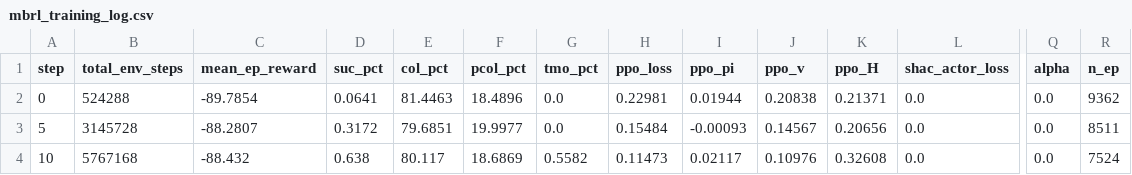
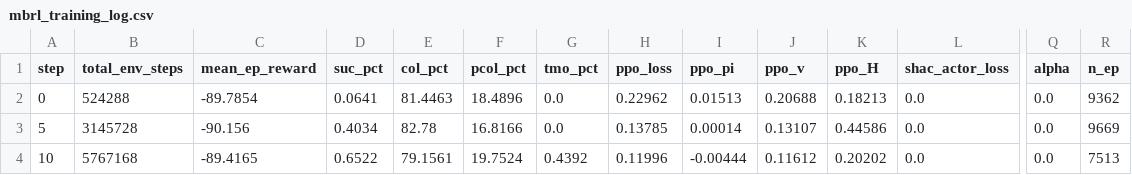
Before and after one commit to otr-ebla/LegNav-Sim, a CSV file: src/jax_env/checkpoints/mbrl_training_log.csv, drawn as a sheet; only a part is shown, gaps mark what is left out; the diff covers the shown part only; the diff names each change by its address in the sheet, - before the commit and + after, or states it on an @@ line.

Commit message:
shac fixes

```diff
--- a/src/jax_env/checkpoints/mbrl_training_log.csv
+++ b/src/jax_env/checkpoints/mbrl_training_log.csv
-H2 (ppo_loss): 0.22981
+H2 (ppo_loss): 0.22962
-I2 (ppo_pi): 0.01944
+I2 (ppo_pi): 0.01513
-J2 (ppo_v): 0.20838
+J2 (ppo_v): 0.20688
-K2 (ppo_H): 0.21371
+K2 (ppo_H): 0.18213
-C3 (mean_ep_reward): -88.2807
+C3 (mean_ep_reward): -90.156
-D3 (suc_pct): 0.3172
+D3 (suc_pct): 0.4034
-E3 (col_pct): 79.6851
+E3 (col_pct): 82.78
-F3 (pcol_pct): 19.9977
+F3 (pcol_pct): 16.8166
-H3 (ppo_loss): 0.15484
+H3 (ppo_loss): 0.13785
-I3 (ppo_pi): -0.00093
+I3 (ppo_pi): 0.00014
-J3 (ppo_v): 0.14567
+J3 (ppo_v): 0.13107
-K3 (ppo_H): 0.20656
+K3 (ppo_H): 0.44586
-R3 (n_ep): 8511
+R3 (n_ep): 9669
-C4 (mean_ep_reward): -88.432
+C4 (mean_ep_reward): -89.4165
-D4 (suc_pct): 0.638
+D4 (suc_pct): 0.6522
-E4 (col_pct): 80.117
+E4 (col_pct): 79.1561
-F4 (pcol_pct): 18.6869
+F4 (pcol_pct): 19.7524
-G4 (tmo_pct): 0.5582
+G4 (tmo_pct): 0.4392
-H4 (ppo_loss): 0.11473
+H4 (ppo_loss): 0.11996
-I4 (ppo_pi): 0.02117
+I4 (ppo_pi): -0.00444
-J4 (ppo_v): 0.10976
+J4 (ppo_v): 0.11612
-K4 (ppo_H): 0.32608
+K4 (ppo_H): 0.20202
-R4 (n_ep): 7524
+R4 (n_ep): 7513
```
Also changed, not shown: 6 added rows and 20 edited cells elsewhere in this file, 4 other files.
